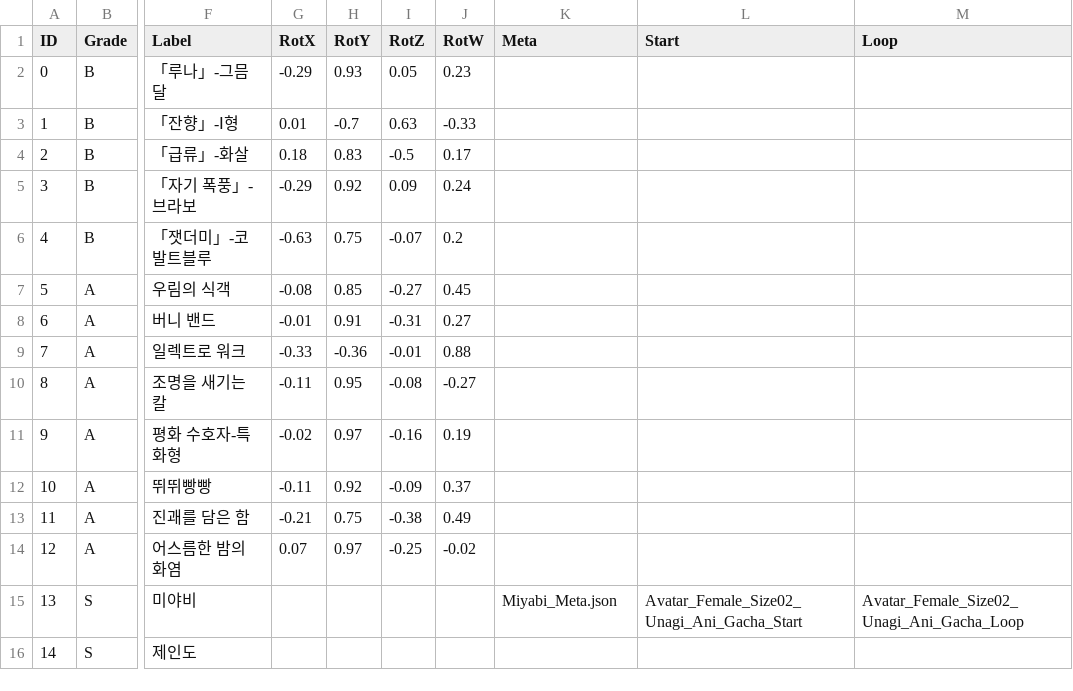
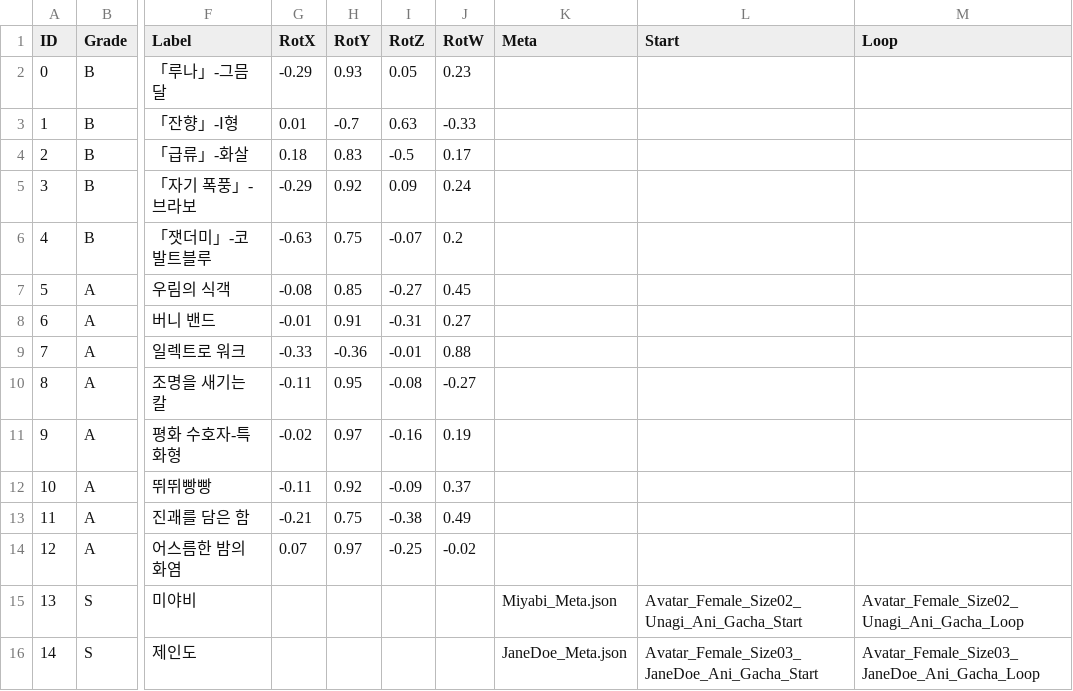
Before and after one commit to 155TeamPortpolio/TeamProject, a CSV file: TeamProject/Resources/Data/Gacha/ResultID.csv, drawn as a sheet; only a part is shown, gaps mark what is left out; the diff names each change by its address in the sheet, - before the commit and + after, or states it on an @@ line.

Commit message:
feat: JaneDoe Animation 문제 생김 Release에서는 Render 가능 #1162

```diff
--- a/TeamProject/Resources/Data/Gacha/ResultID.csv
+++ b/TeamProject/Resources/Data/Gacha/ResultID.csv
-K16 (Meta): (empty)
+K16 (Meta): JaneDoe_Meta.json
-L16 (Start): (empty)
+L16 (Start): Avatar_Female_Size03_JaneDoe_Ani_Gacha_Start
-M16 (Loop): (empty)
+M16 (Loop): Avatar_Female_Size03_JaneDoe_Ani_Gacha_Loop
```
Also changed, not shown: 11 other files.
